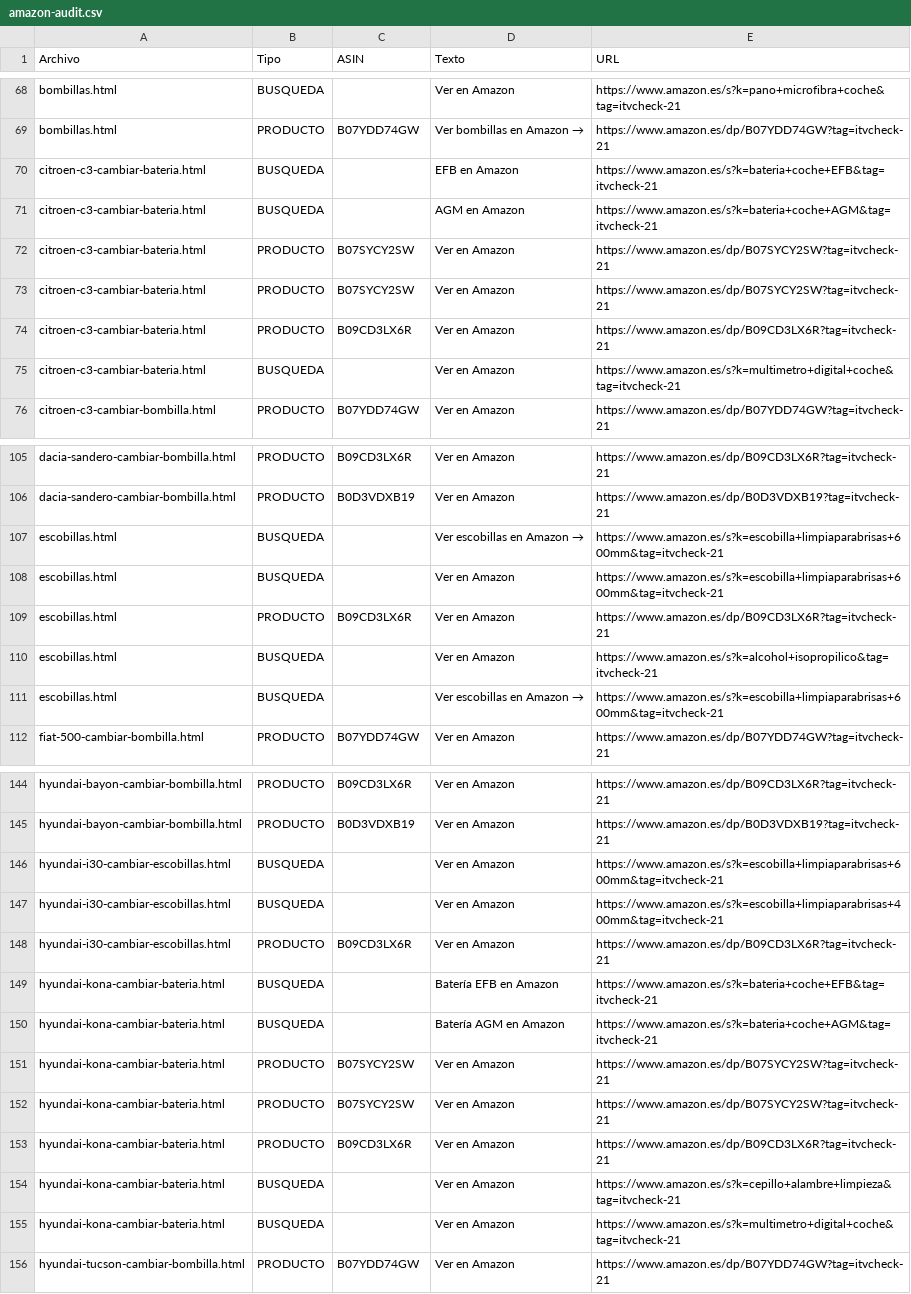
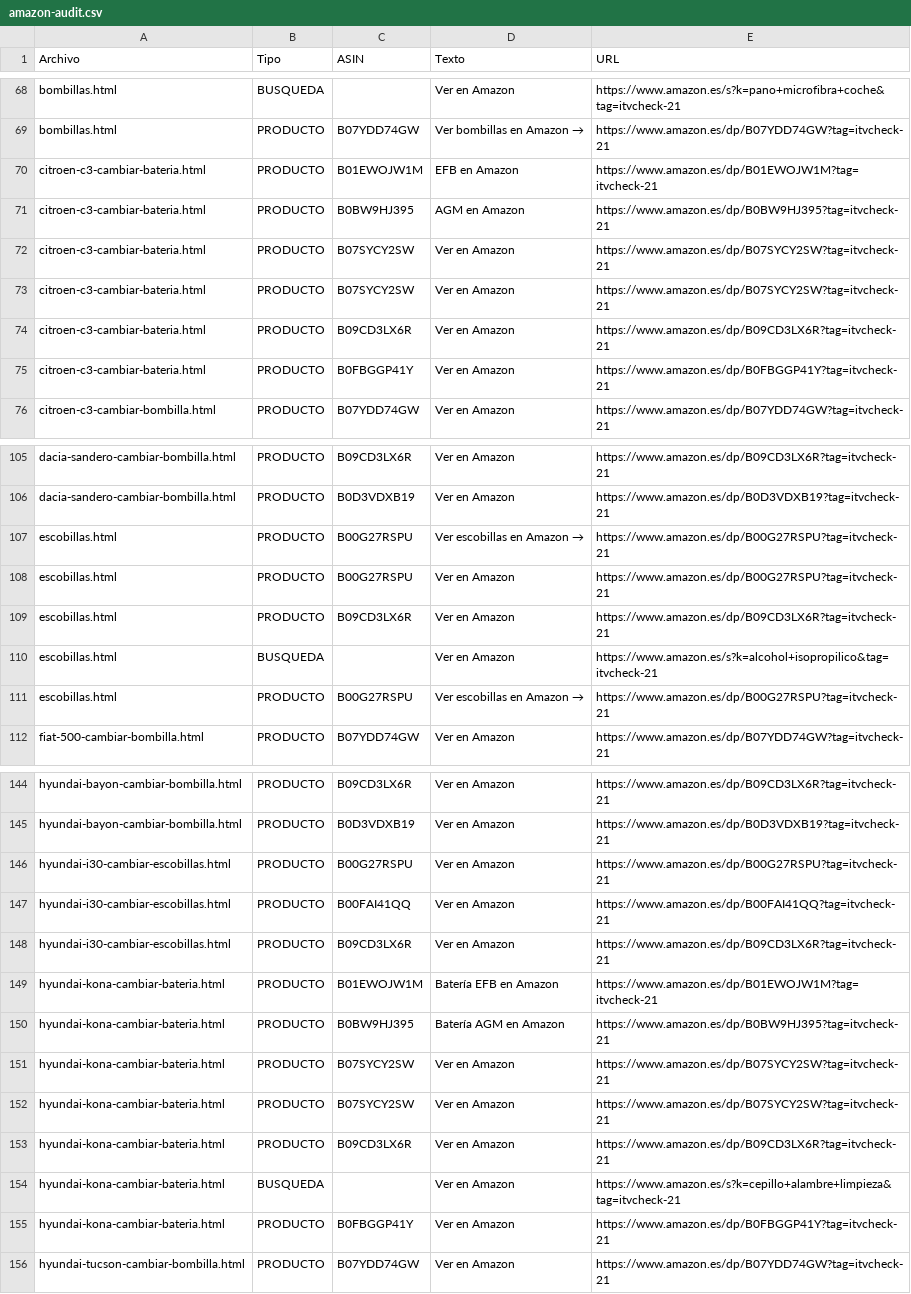
Before and after one commit to fotografiacamats-cell/itvcheck, a CSV file: scripts/amazon-audit.csv, drawn as a sheet; only a part is shown, gaps mark what is left out; the diff covers the shown part only.

Commit message:
Amazon v3: sustituir 58 enlaces de baterías y escobillas por productos específicos

```diff
--- a/scripts/amazon-audit.csv
+++ b/scripts/amazon-audit.csv
@@ -69,4 +69,4 @@
 "bombillas.html","PRODUCTO","B07YDD74GW","Ver bombillas en Amazon →","https://www.amazon.es/dp/B07YDD74GW?tag=itvcheck-21"
-"citroen-c3-cambiar-bateria.html","BUSQUEDA","","EFB en Amazon","https://www.amazon.es/s?k=bateria+coche+EFB&tag=itvcheck-21"
-"citroen-c3-cambiar-bateria.html","BUSQUEDA","","AGM en Amazon","https://www.amazon.es/s?k=bateria+coche+AGM&tag=itvcheck-21"
+"citroen-c3-cambiar-bateria.html","PRODUCTO","B01EWOJW1M","EFB en Amazon","https://www.amazon.es/dp/B01EWOJW1M?tag=itvcheck-21"
+"citroen-c3-cambiar-bateria.html","PRODUCTO","B0BW9HJ395","AGM en Amazon","https://www.amazon.es/dp/B0BW9HJ395?tag=itvcheck-21"
 "citroen-c3-cambiar-bateria.html","PRODUCTO","B07SYCY2SW","Ver en Amazon","https://www.amazon.es/dp/B07SYCY2SW?tag=itvcheck-21"
@@ -74,3 +74,3 @@
 "citroen-c3-cambiar-bateria.html","PRODUCTO","B09CD3LX6R","Ver en Amazon","https://www.amazon.es/dp/B09CD3LX6R?tag=itvcheck-21"
-"citroen-c3-cambiar-bateria.html","BUSQUEDA","","Ver en Amazon","https://www.amazon.es/s?k=multimetro+digital+coche&tag=itvcheck-21"
+"citroen-c3-cambiar-bateria.html","PRODUCTO","B0FBGGP41Y","Ver en Amazon","https://www.amazon.es/dp/B0FBGGP41Y?tag=itvcheck-21"
 "citroen-c3-cambiar-bombilla.html","PRODUCTO","B07YDD74GW","Ver en Amazon","https://www.amazon.es/dp/B07YDD74GW?tag=itvcheck-21"
@@ -106,7 +106,7 @@
 "dacia-sandero-cambiar-bombilla.html","PRODUCTO","B0D3VDXB19","Ver en Amazon","https://www.amazon.es/dp/B0D3VDXB19?tag=itvcheck-21"
-"escobillas.html","BUSQUEDA","","Ver escobillas en Amazon →","https://www.amazon.es/s?k=escobilla+limpiaparabrisas+600mm&tag=itvcheck-21"
-"escobillas.html","BUSQUEDA","","Ver en Amazon","https://www.amazon.es/s?k=escobilla+limpiaparabrisas+600mm&tag=itvcheck-21"
+"escobillas.html","PRODUCTO","B00G27RSPU","Ver escobillas en Amazon →","https://www.amazon.es/dp/B00G27RSPU?tag=itvcheck-21"
+"escobillas.html","PRODUCTO","B00G27RSPU","Ver en Amazon","https://www.amazon.es/dp/B00G27RSPU?tag=itvcheck-21"
 "escobillas.html","PRODUCTO","B09CD3LX6R","Ver en Amazon","https://www.amazon.es/dp/B09CD3LX6R?tag=itvcheck-21"
 "escobillas.html","BUSQUEDA","","Ver en Amazon","https://www.amazon.es/s?k=alcohol+isopropilico&tag=itvcheck-21"
-"escobillas.html","BUSQUEDA","","Ver escobillas en Amazon →","https://www.amazon.es/s?k=escobilla+limpiaparabrisas+600mm&tag=itvcheck-21"
+"escobillas.html","PRODUCTO","B00G27RSPU","Ver escobillas en Amazon →","https://www.amazon.es/dp/B00G27RSPU?tag=itvcheck-21"
 "fiat-500-cambiar-bombilla.html","PRODUCTO","B07YDD74GW","Ver en Amazon","https://www.amazon.es/dp/B07YDD74GW?tag=itvcheck-21"
@@ -145,7 +145,7 @@
 "hyundai-bayon-cambiar-bombilla.html","PRODUCTO","B0D3VDXB19","Ver en Amazon","https://www.amazon.es/dp/B0D3VDXB19?tag=itvcheck-21"
-"hyundai-i30-cambiar-escobillas.html","BUSQUEDA","","Ver en Amazon","https://www.amazon.es/s?k=escobilla+limpiaparabrisas+600mm&tag=itvcheck-21"
-"hyundai-i30-cambiar-escobillas.html","BUSQUEDA","","Ver en Amazon","https://www.amazon.es/s?k=escobilla+limpiaparabrisas+400mm&tag=itvcheck-21"
+"hyundai-i30-cambiar-escobillas.html","PRODUCTO","B00G27RSPU","Ver en Amazon","https://www.amazon.es/dp/B00G27RSPU?tag=itvcheck-21"
+"hyundai-i30-cambiar-escobillas.html","PRODUCTO","B00FAI41QQ","Ver en Amazon","https://www.amazon.es/dp/B00FAI41QQ?tag=itvcheck-21"
 "hyundai-i30-cambiar-escobillas.html","PRODUCTO","B09CD3LX6R","Ver en Amazon","https://www.amazon.es/dp/B09CD3LX6R?tag=itvcheck-21"
-"hyundai-kona-cambiar-bateria.html","BUSQUEDA","","Batería EFB en Amazon","https://www.amazon.es/s?k=bateria+coche+EFB&tag=itvcheck-21"
-"hyundai-kona-cambiar-bateria.html","BUSQUEDA","","Batería AGM en Amazon","https://www.amazon.es/s?k=bateria+coche+AGM&tag=itvcheck-21"
+"hyundai-kona-cambiar-bateria.html","PRODUCTO","B01EWOJW1M","Batería EFB en Amazon","https://www.amazon.es/dp/B01EWOJW1M?tag=itvcheck-21"
+"hyundai-kona-cambiar-bateria.html","PRODUCTO","B0BW9HJ395","Batería AGM en Amazon","https://www.amazon.es/dp/B0BW9HJ395?tag=itvcheck-21"
 "hyundai-kona-cambiar-bateria.html","PRODUCTO","B07SYCY2SW","Ver en Amazon","https://www.amazon.es/dp/B07SYCY2SW?tag=itvcheck-21"
@@ -154,3 +154,3 @@
 "hyundai-kona-cambiar-bateria.html","BUSQUEDA","","Ver en Amazon","https://www.amazon.es/s?k=cepillo+alambre+limpieza&tag=itvcheck-21"
-"hyundai-kona-cambiar-bateria.html","BUSQUEDA","","Ver en Amazon","https://www.amazon.es/s?k=multimetro+digital+coche&tag=itvcheck-21"
+"hyundai-kona-cambiar-bateria.html","PRODUCTO","B0FBGGP41Y","Ver en Amazon","https://www.amazon.es/dp/B0FBGGP41Y?tag=itvcheck-21"
 "hyundai-tucson-cambiar-bombilla.html","PRODUCTO","B07YDD74GW","Ver en Amazon","https://www.amazon.es/dp/B07YDD74GW?tag=itvcheck-21"
```
Also changed, not shown: 141 edited cells elsewhere in this file, 31 other files.
